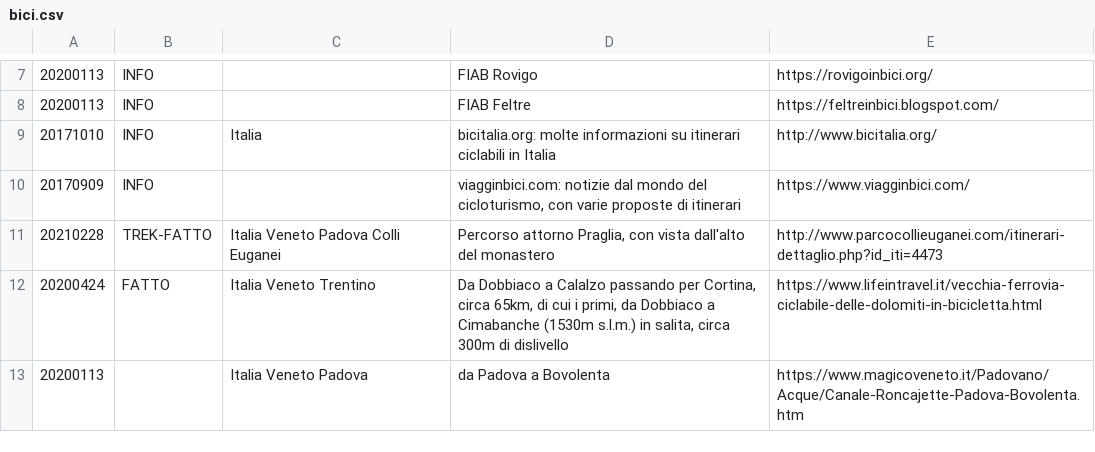
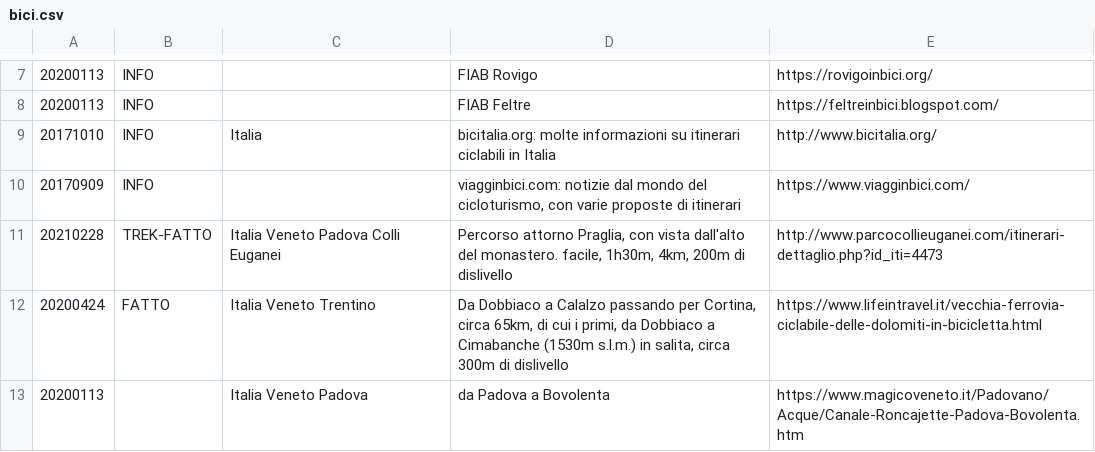
Before and after one commit to giammy/giammy.github.io, a CSV file: ciclozingarate/bici.csv, drawn as a sheet; only a part is shown, gaps mark what is left out.

Commit message:
...

```diff
--- a/ciclozingarate/bici.csv
+++ b/ciclozingarate/bici.csv
@@ -10,3 +10,3 @@
 20170909,INFO,,"viagginbici.com: notizie dal mondo del cicloturismo, con varie proposte di itinerari",https://www.viagginbici.com/
-20210228,TREK-FATTO,Italia Veneto Padova Colli Euganei,"Percorso attorno Praglia, con vista dall'alto del monastero",http://www.parcocollieuganei.com/itinerari-dettaglio.php?id_iti=4473
+20210228,TREK-FATTO,Italia Veneto Padova Colli Euganei,"Percorso attorno Praglia, con vista dall'alto del monastero. facile, 1h30m, 4km, 200m di dislivello",http://www.parcocollieuganei.com/itinerari-dettaglio.php?id_iti=4473
 20200424,FATTO,Italia Veneto Trentino,"Da Dobbiaco a Calalzo passando per Cortina, circa 65km, di cui i primi, da Dobbiaco a Cimabanche (1530m s.l.m.) in salita, circa 300m di dislivello",https://www.lifeintravel.it/vecchia-ferrovia-ciclabile-delle-dolomiti-in-bicicletta.html
```
